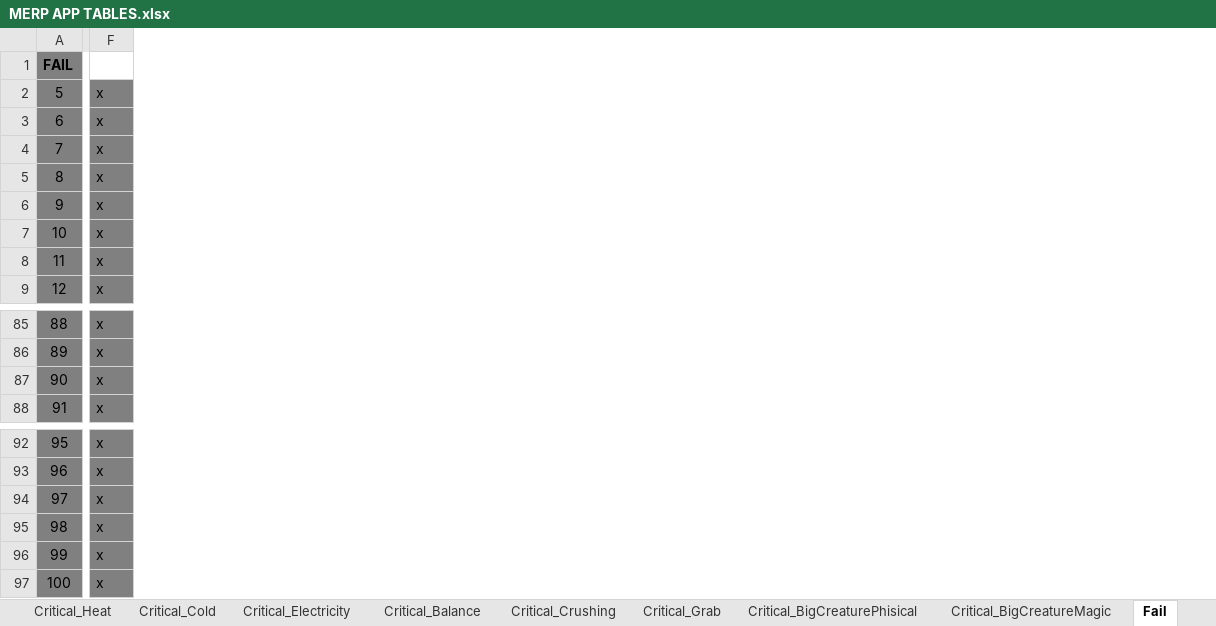
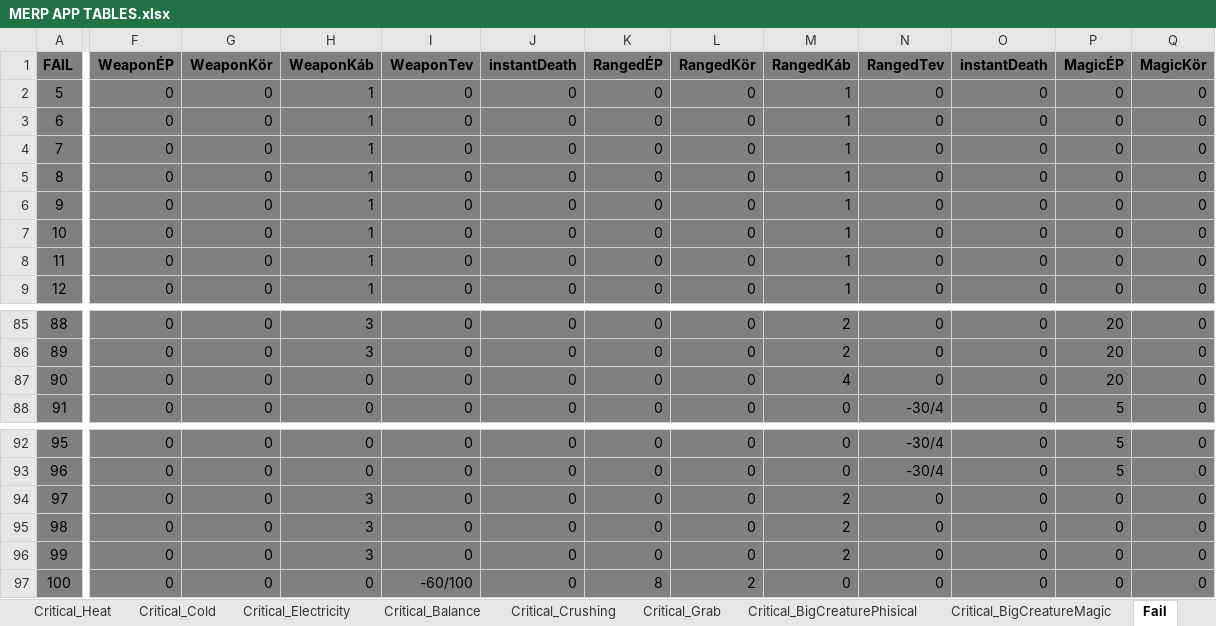
Before and after one commit to pitner33/Merp, an Excel workbook: backend/googlesheet/APP/MERP APP TABLES.xlsx, sheet Fail, drawn as a sheet; only a part is shown, gaps mark what is left out; values as stored, in another font and other column widths than the file's, no borders; charts and pictures not drawn; removed rows and columns are numbered as before the commit, all else as after; the diff covers the shown part only; the diff names each change by its address in the sheet, - before the commit and + after, or states it on an @@ line.

```diff
--- a/backend/googlesheet/APP/MERP APP TABLES.xlsx (sheet Fail)
+++ b/backend/googlesheet/APP/MERP APP TABLES.xlsx (sheet Fail)
-column F, rows 2-9: all x; rows 85-88: all x; rows 92-97: all x
+column F (WeaponÉP), rows 2-9: all 0; rows 85-88: all 0; rows 92-97: all 0
+column G (WeaponKör), rows 2-9: all 0; rows 85-88: all 0; rows 92-97: all 0
+column H (WeaponKáb), rows 2-9: all 1; rows 85-88: 3 | 3 | 0 | 0; rows 92-97: 0 | 0 | 3 | 3 | 3 | 0
+column I (WeaponTev), rows 2-9: all 0; rows 85-88: all 0; rows 92-97: 0 | 0 | 0 | 0 | 0 | -60/100
+column J (instantDeath), rows 2-9: all 0; rows 85-88: all 0; rows 92-97: all 0
+column K (RangedÉP), rows 2-9: all 0; rows 85-88: all 0; rows 92-97: 0 | 0 | 0 | 0 | 0 | 8
+column L (RangedKör), rows 2-9: all 0; rows 85-88: all 0; rows 92-97: 0 | 0 | 0 | 0 | 0 | 2
+column M (RangedKáb), rows 2-9: all 1; rows 85-88: 2 | 2 | 4 | 0; rows 92-97: 0 | 0 | 2 | 2 | 2 | 0
+column N (RangedTev), rows 2-9: all 0; rows 85-88: 0 | 0 | 0 | -30/4; rows 92-97: -30/4 | -30/4 | 0 | 0 | 0 | 0
+column O (instantDeath), rows 2-9: all 0; rows 85-88: all 0; rows 92-97: all 0
+column P (MagicÉP), rows 2-9: all 0; rows 85-88: 20 | 20 | 20 | 5; rows 92-97: 5 | 5 | 0 | 0 | 0 | 0
+column Q (MagicKör), rows 2-9: all 0; rows 85-88: all 0; rows 92-97: all 0
```
Also changed, not shown: 8 added columns and 4 edited cells elsewhere in this sheet, sheet OtherManeuver, sheet Critical_Balance, sheet Critical_Blunt, sheet Critical_Grab, sheet Critical_BigCreaturePhisical, sheet Critical_Electricity, 6 more sheets, 13 other files.
